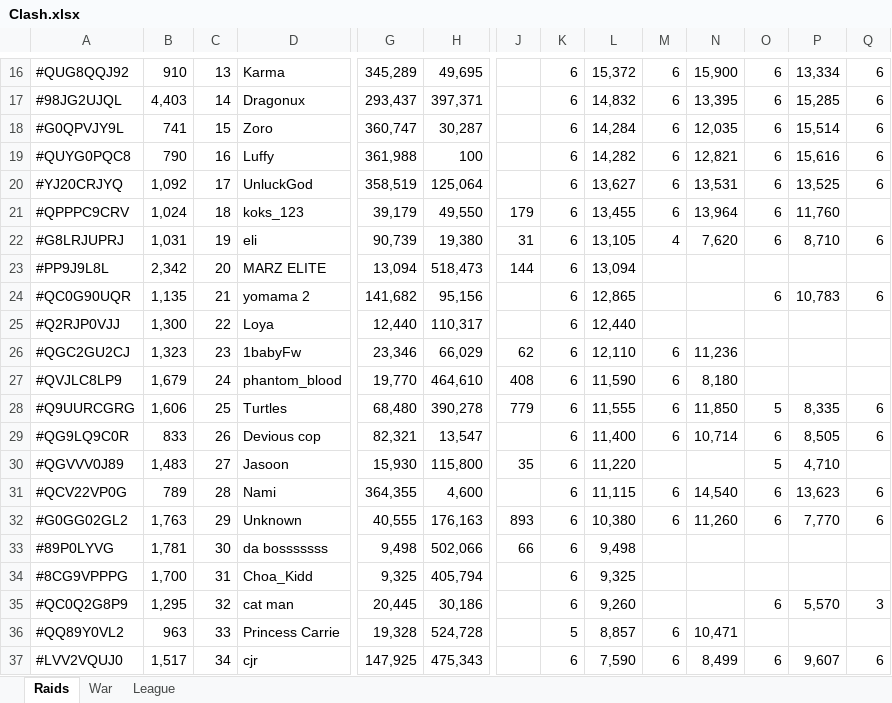
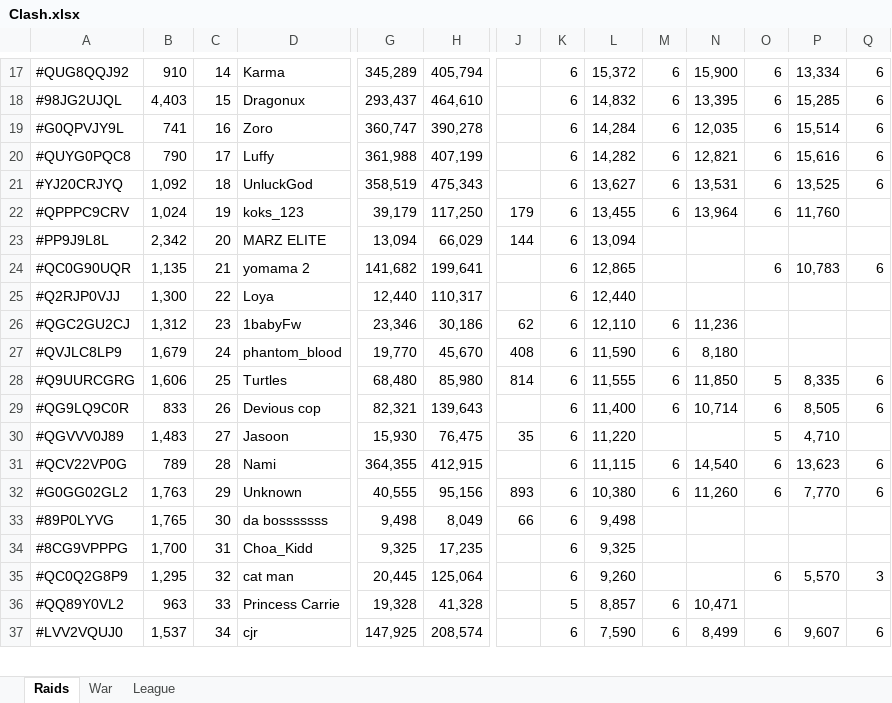
Before and after one commit to KYANI7E/Clans, an Excel workbook: Clash.xlsx, sheet Raids, drawn as a sheet; only a part is shown, gaps mark what is left out; values as stored, in another font and other column widths than the file's, no cell formats; removed rows and columns are numbered as before the commit, all else as after; rows hold the shown columns only; the diff covers the shown part only; the diff names each change by its address in the sheet, - before the commit and + after, or states it on an @@ line.

```diff
--- a/Clash.xlsx (sheet Raids)
+++ b/Clash.xlsx (sheet Raids)
-C17: 13
+C17: 14
-H17: 49,695
+H17: 405,794
-C18: 14
+C18: 15
-H18: 397,371
+H18: 464,610
-C19: 15
+C19: 16
-H19: 30,287
+H19: 390,278
-C20: 16
+C20: 17
-H20: 100
+H20: 407,199
-C21: 17
+C21: 18
-H21: 125,064
+H21: 475,343
-C22: 18
+C22: 19
-H22: 49,550
+H22: 117,250
-row 22: #G8LRJUPRJ | 1,031 | 19 | eli | 90,739 | 19,380 | 31 | 6 | 13,105 | 4 | 7,620 | 6 | 8,710 | 6
-H23: 518,473
+H23: 66,029
-H24: 95,156
+H24: 199,641
-B26: 1,323
+B26: 1,312
-H26: 66,029
+H26: 30,186
-H27: 464,610
+H27: 45,670
-H28: 390,278
+H28: 85,980
-J28: 779
+J28: 814
-H29: 13,547
+H29: 139,643
-H30: 115,800
+H30: 76,475
-H31: 4,600
+H31: 412,915
-H32: 176,163
+H32: 95,156
-B33: 1,781
+B33: 1,765
-H33: 502,066
+H33: 8,049
-H34: 405,794
+H34: 17,235
-H35: 30,186
+H35: 125,064
-H36: 524,728
+H36: 41,328
-B37: 1,517
+B37: 1,537
-H37: 475,343
+H37: 208,574
```
Also changed, not shown: 5 added rows, 4 removed rows and 41 edited cells elsewhere in this sheet, sheet War, cell formats.
